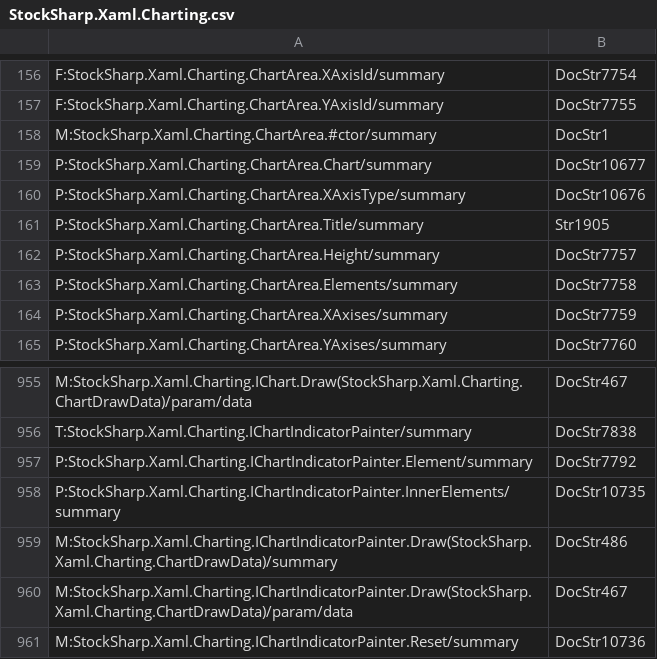
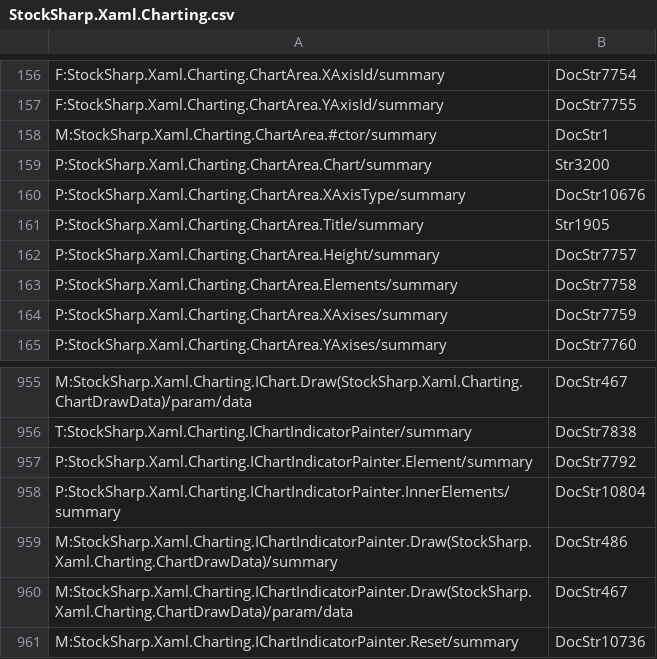
Before and after one commit to StockSharp/StockSharp, a CSV file: Localization/XmlComments/StockSharp.Xaml.Charting.csv, drawn as a sheet; only a part is shown, gaps mark what is left out.

```diff
--- a/Localization/XmlComments/StockSharp.Xaml.Charting.csv
+++ b/Localization/XmlComments/StockSharp.Xaml.Charting.csv
@@ -158,3 +158,3 @@ F:StockSharp.Xaml.Charting.ChartArea.YAxisId/summary;DocStr7755
 M:StockSharp.Xaml.Charting.ChartArea.#ctor/summary;DocStr1
-P:StockSharp.Xaml.Charting.ChartArea.Chart/summary;DocStr10677
+P:StockSharp.Xaml.Charting.ChartArea.Chart/summary;Str3200
 P:StockSharp.Xaml.Charting.ChartArea.XAxisType/summary;DocStr10676
@@ -957,3 +957,3 @@ T:StockSharp.Xaml.Charting.IChartIndicatorPainter/summary;DocStr7838
 P:StockSharp.Xaml.Charting.IChartIndicatorPainter.Element/summary;DocStr7792
-P:StockSharp.Xaml.Charting.IChartIndicatorPainter.InnerElements/summary;DocStr10735
+P:StockSharp.Xaml.Charting.IChartIndicatorPainter.InnerElements/summary;DocStr10804
 M:StockSharp.Xaml.Charting.IChartIndicatorPainter.Draw(StockSharp.Xaml.Charting.ChartDrawData)/summary;DocStr486
```
Also changed, not shown: 1 other file.
